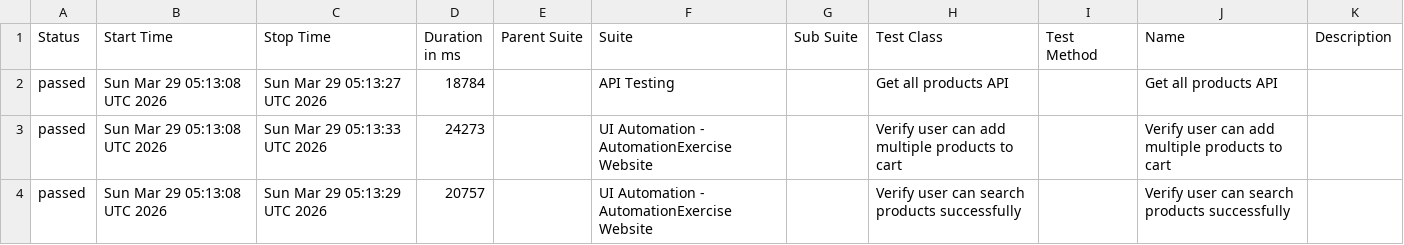
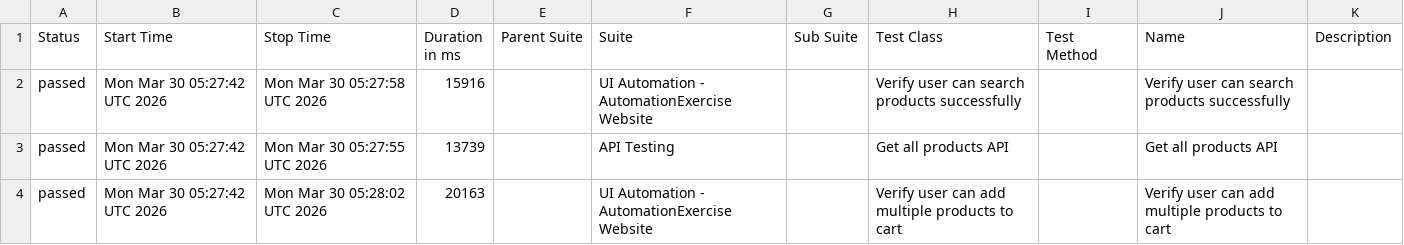
Before and after one commit to arjunonkar/suiapiautomation, a CSV file: data/suites.csv, drawn as a sheet.

```diff
--- a/data/suites.csv
+++ b/data/suites.csv
@@ -1,4 +1,4 @@
 "Status","Start Time","Stop Time","Duration in ms","Parent Suite","Suite","Sub Suite","Test Class","Test Method","Name","Description"
-"passed","Sun Mar 29 05:13:08 UTC 2026","Sun Mar 29 05:13:27 UTC 2026","18784","","API Testing","","Get all products API","","Get all products API",""
-"passed","Sun Mar 29 05:13:08 UTC 2026","Sun Mar 29 05:13:33 UTC 2026","24273","","UI Automation - AutomationExercise Website","","Verify user can add multiple products to cart","","Verify user can add multiple products to cart",""
-"passed","Sun Mar 29 05:13:08 UTC 2026","Sun Mar 29 05:13:29 UTC 2026","20757","","UI Automation - AutomationExercise Website","","Verify user can search products successfully","","Verify user can search products successfully",""
+"passed","Mon Mar 30 05:27:42 UTC 2026","Mon Mar 30 05:27:58 UTC 2026","15916","","UI Automation - AutomationExercise Website","","Verify user can search products successfully","","Verify user can search products successfully",""
+"passed","Mon Mar 30 05:27:42 UTC 2026","Mon Mar 30 05:27:55 UTC 2026","13739","","API Testing","","Get all products API","","Get all products API",""
+"passed","Mon Mar 30 05:27:42 UTC 2026","Mon Mar 30 05:28:02 UTC 2026","20163","","UI Automation - AutomationExercise Website","","Verify user can add multiple products to cart","","Verify user can add multiple products to cart",""
```
Also changed, not shown: 21 other files.
